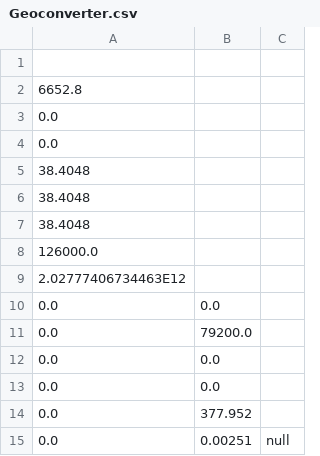
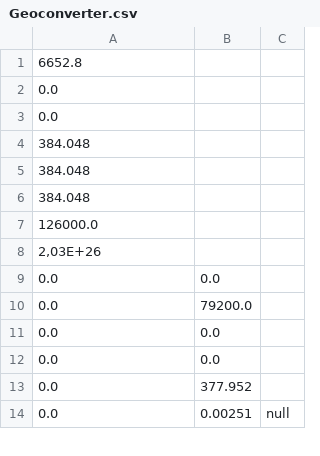
Before and after one commit to GabyRaamos/GEOCONVERTER-ESPE202011-FP-GEO-3285, a CSV file: GEOCONVERTER- VERSION 1.4/GeoconverterFinalVersion/Geoconverter.csv, drawn as a sheet; only a part is shown; the diff covers the shown part only.

```diff
--- a/GEOCONVERTER- VERSION 1.4/GeoconverterFinalVersion/Geoconverter.csv
+++ b/GEOCONVERTER- VERSION 1.4/GeoconverterFinalVersion/Geoconverter.csv
@@ -1 +0,0 @@
-
@@ -5,3 +4,3 @@
-38.4048 ;
-38.4048 ;
-38.4048 ;
+384.048; ;
+384.048; ;
+384.048; ;
@@ -9 +8 @@
-2.02777406734463E12 ;
+2,03E+26; ;
```
Also changed, not shown: 39 added rows and 3 edited cells elsewhere in this file, 4 other files.
